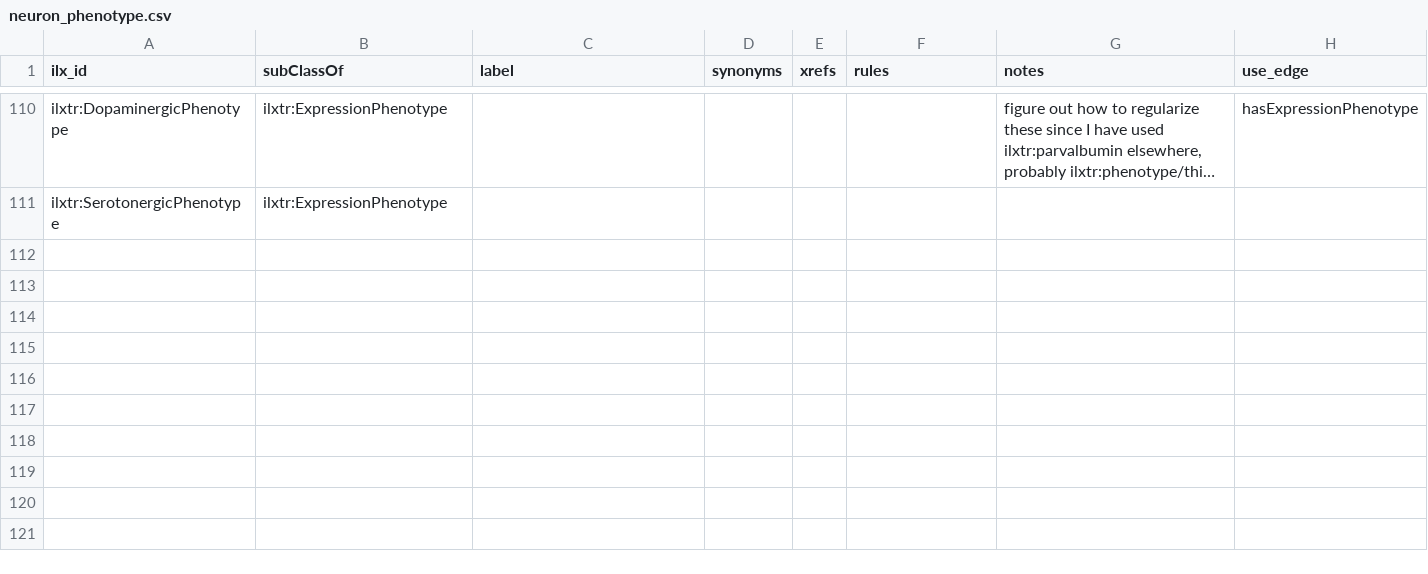
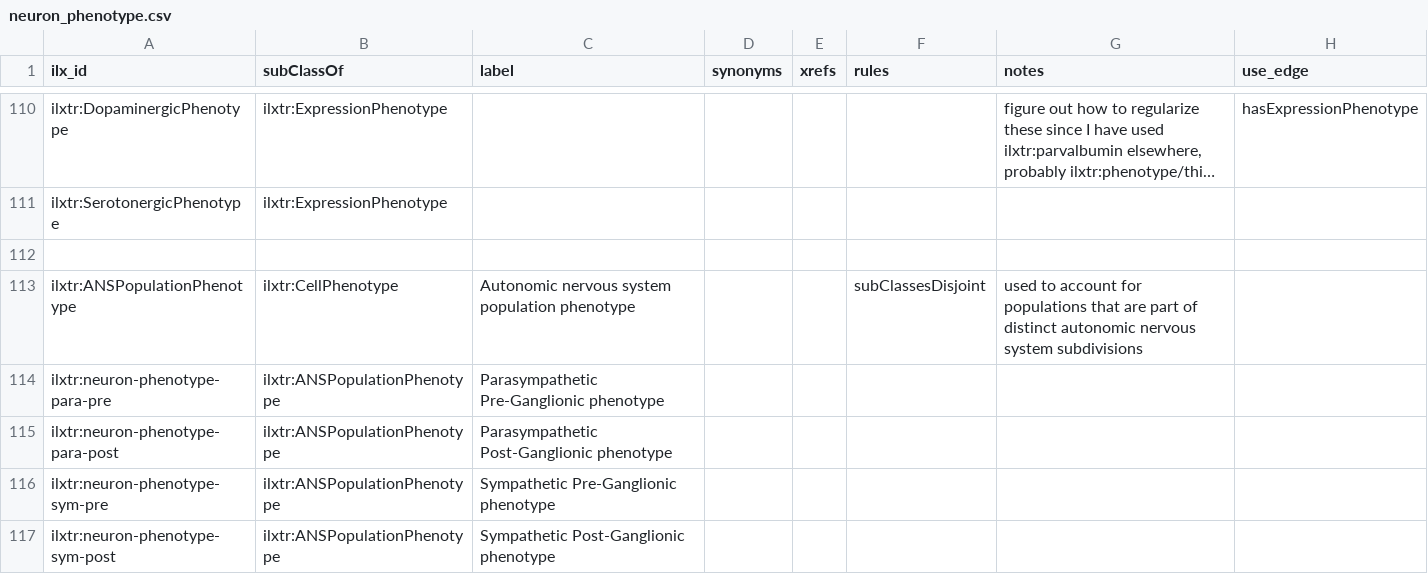
Before and after one commit to tgbugs/pyontutils, a CSV file: nifstd/resources/neuron_phenotype.csv, drawn as a sheet; only a part is shown, gaps mark what is left out; long unchanged cells end in …; the diff names each change by its address in the sheet, - before the commit and + after, or states it on an @@ line.

```diff
--- a/nifstd/resources/neuron_phenotype.csv
+++ b/nifstd/resources/neuron_phenotype.csv
+row 112: (empty)
+row 113: ilxtr:ANSPopulationPhenotype | ilxtr:CellPhenotype | Autonomic nervous system population phenotype |  |  | subClassesDisjoint | used to account for populations that are part of distinct autonomic nervous system subdivisions
+row 114: ilxtr:neuron-phenotype-para-pre | ilxtr:ANSPopulationPhenotype | Parasympathetic Pre-Ganglionic phenotype
+row 115: ilxtr:neuron-phenotype-para-post | ilxtr:ANSPopulationPhenotype | Parasympathetic Post-Ganglionic phenotype
+row 116: ilxtr:neuron-phenotype-sym-pre | ilxtr:ANSPopulationPhenotype | Sympathetic Pre-Ganglionic phenotype
+row 117: ilxtr:neuron-phenotype-sym-post | ilxtr:ANSPopulationPhenotype | Sympathetic Post-Ganglionic phenotype
```
Also changed, not shown: nifstd/resources/neuron_phenotype_edges.csv, 7 other files.
